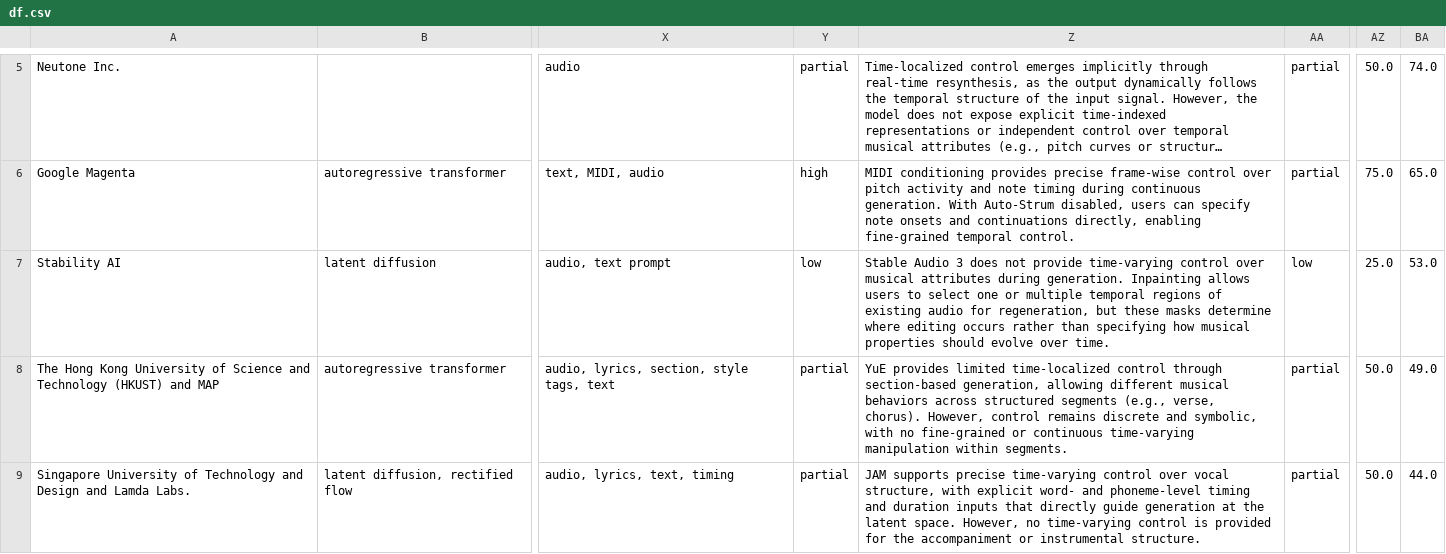
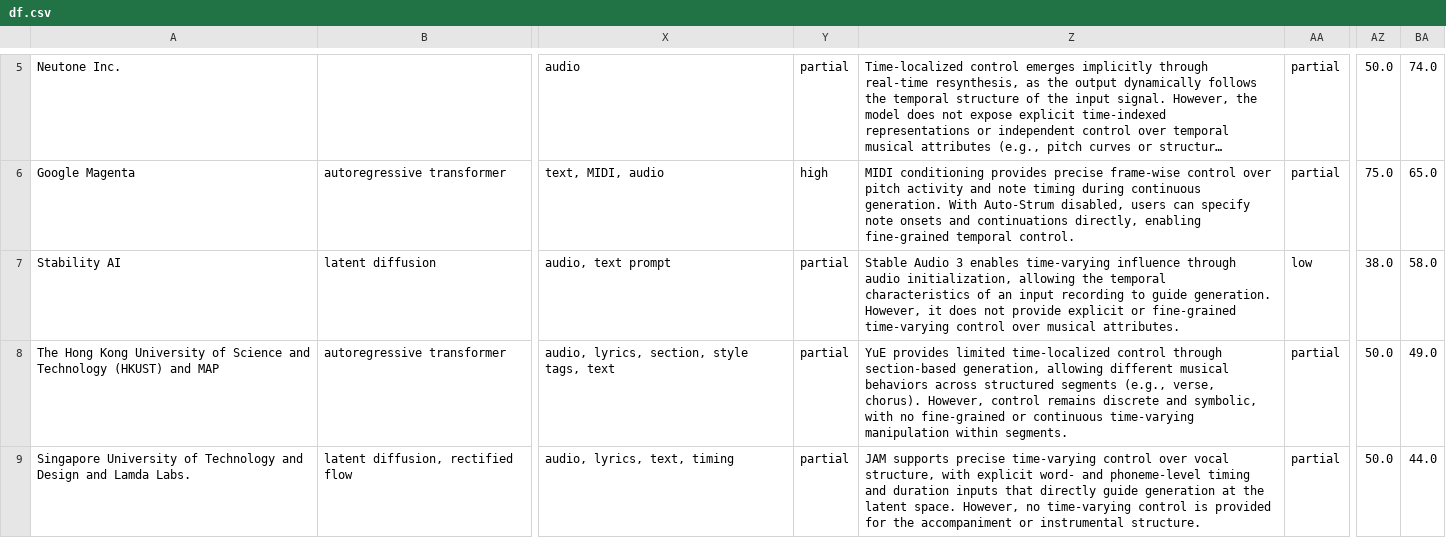
Before and after one commit to lauraibnz/MusGU-plus, a CSV file: docs/df.csv, drawn as a sheet; only a part is shown, gaps mark what is left out; long unchanged cells end in …; the diff names each change by its address in the sheet, - before the commit and + after, or states it on an @@ line.

Commit message:
Update stable audio 3 eval

```diff
--- a/docs/df.csv
+++ b/docs/df.csv
-Y7: low
+Y7: partial
-Z7: …Audio 3 does not provide time-varying control over musical attributes during generation. Inpainting allows users to select one or multiple temporal regions of existing audio for regeneration, but these masks determine where editing occurs rather than specifying how musical properties should evolve over time.
+Z7: …Audio 3 enables time-varying influence through audio initialization, allowing the temporal characteristics of an input recording to guide generation. However, it does not provide explicit or fine-grained time-varying control over musical attributes.
-AZ7: 25.0
+AZ7: 38.0
-BA7: 53.0
+BA7: 58.0
```
Also changed, not shown: 14 other files.
